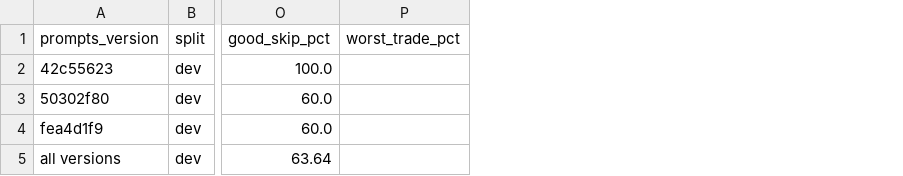
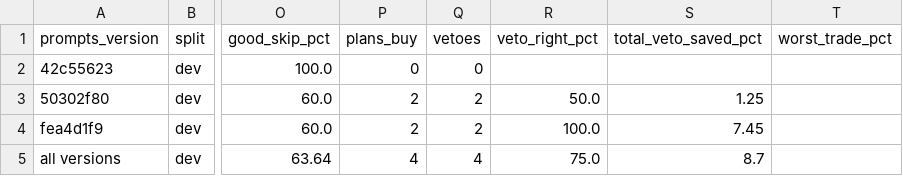
Before and after one commit to ouck1e/Semiconductor-Supply-Chain-Project, a CSV file: data/agents/scoreboard.csv, drawn as a sheet; only a part is shown, gaps mark what is left out; the diff names each change by its address in the sheet, - before the commit and + after, or states it on an @@ line.

```diff
--- a/data/agents/scoreboard.csv
+++ b/data/agents/scoreboard.csv
+column P (plans_buy), rows 2-5: 0 | 2 | 2 | 4
+column Q (vetoes), rows 2-5: 0 | 2 | 2 | 4
+column R (veto_right_pct), rows 3-5: 50.0 | 100.0 | 75.0
+column S (total_veto_saved_pct), rows 3-5: 1.25 | 7.45 | 8.7
```
Also changed, not shown: data/agents/trade_log.csv, 17 other files.
